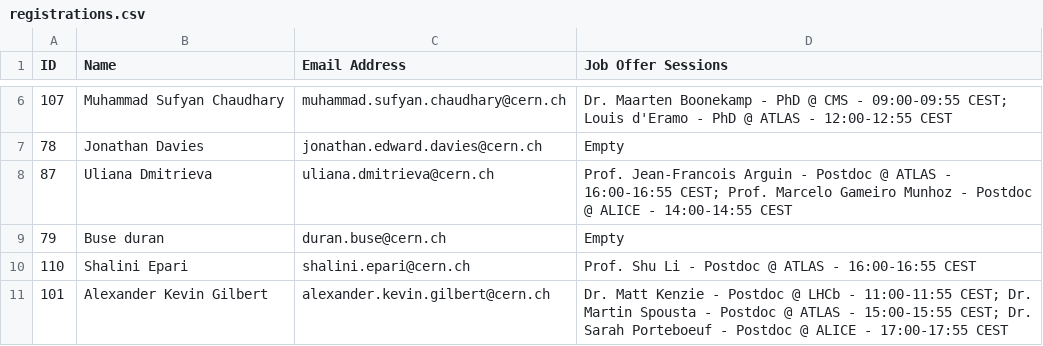
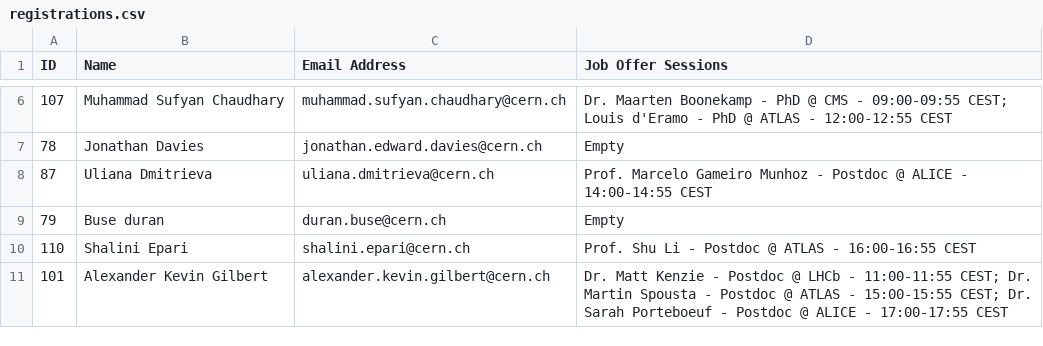
Before and after one commit to lucaquaglia15/jobMatchingEvent_sprin2024, a CSV file: registrations.csv, drawn as a sheet; only a part is shown, gaps mark what is left out.

Commit message:
2024 registration file as of May 13th at 02:00 pm CERN time

```diff
--- a/registrations.csv
+++ b/registrations.csv
@@ -7,3 +7,3 @@ ID,Name,Email Address,Job Offer Sessions
 78,Jonathan Davies,jonathan.edward.davies@cern.ch,Empty
-87,Uliana Dmitrieva,uliana.dmitrieva@cern.ch,Prof. Jean-Francois Arguin - Postdoc @ ATLAS - 16:00-16:55 CEST; Prof. Marcelo Gameiro Munhoz - Postdoc @ ALICE - 14:00-14:55 CEST
+87,Uliana Dmitrieva,uliana.dmitrieva@cern.ch,Prof. Marcelo Gameiro Munhoz - Postdoc @ ALICE - 14:00-14:55 CEST
 79,Buse duran,duran.buse@cern.ch,Empty
```
